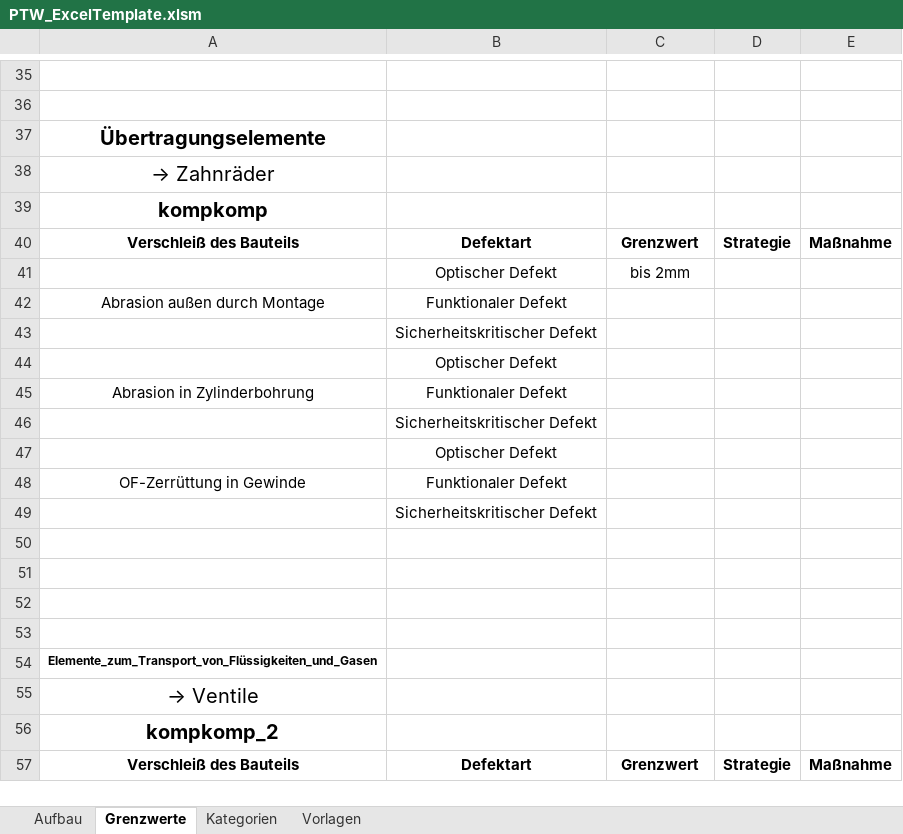
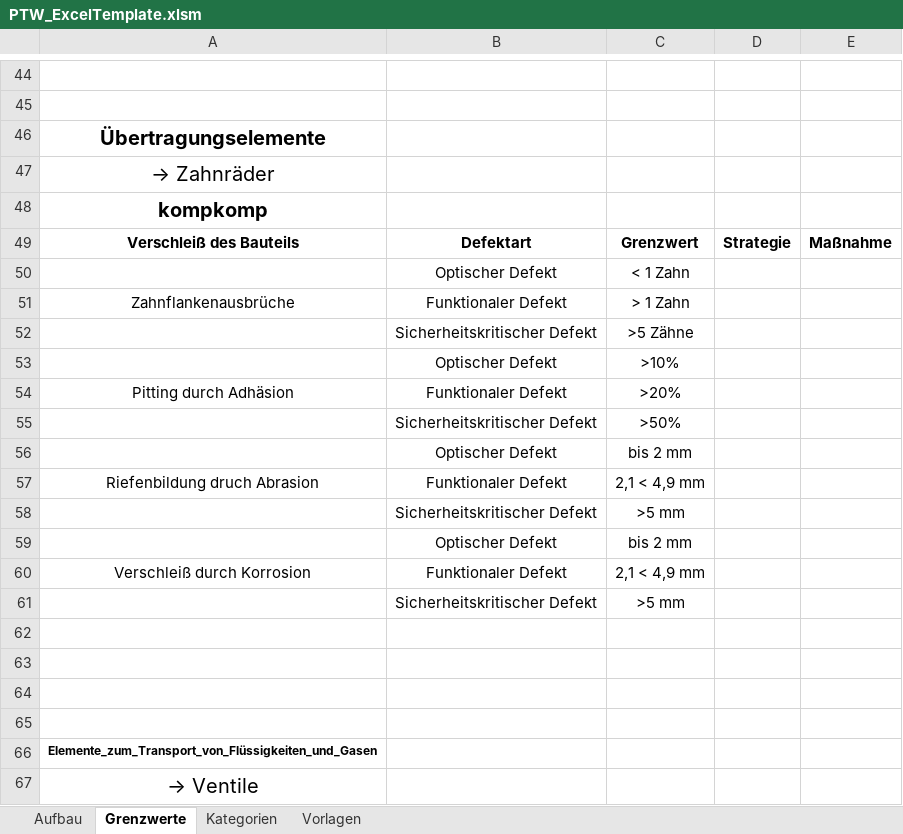
Before and after one commit to TU-DARMSTADT-BP-2025-64/ptw-evaluation-assist, an Excel workbook: src/lib/PTW_ExcelTemplate.xlsm, sheet Grenzwerte, drawn as a sheet; only a part is shown, gaps mark what is left out; the shorter side is filled out with more unchanged rows; values as stored, in another font and other column widths than the file's, no borders; charts and pictures and table styles not drawn; removed rows and columns are numbered as before the commit, all else as after; the diff covers the shown part only; the diff names each change by its address in the sheet, - before the commit and + after, or states it on an @@ line.

```diff
--- a/src/lib/PTW_ExcelTemplate.xlsm (sheet Grenzwerte)
+++ b/src/lib/PTW_ExcelTemplate.xlsm (sheet Grenzwerte)
+row 50:  | Optischer Defekt | < 1 Zahn
+row 51: Zahnflankenausbrüche | Funktionaler Defekt | > 1 Zahn
+row 52:  | Sicherheitskritischer Defekt | >5 Zähne
+row 53:  | Optischer Defekt | >10%
+row 54: Pitting durch Adhäsion | Funktionaler Defekt | >20%
+row 55:  | Sicherheitskritischer Defekt | >50%
-C56: bis 2mm
+C56: bis 2 mm
-row 42: Abrasion außen durch Montage | Funktionaler Defekt
-row 43:  | Sicherheitskritischer Defekt
-row 44:  | Optischer Defekt
-row 45: Abrasion in Zylinderbohrung | Funktionaler Defekt
-row 46:  | Sicherheitskritischer Defekt
-row 47:  | Optischer Defekt
-row 48: OF-Zerrüttung in Gewinde | Funktionaler Defekt
-row 49:  | Sicherheitskritischer Defekt
+row 57: Riefenbildung druch Abrasion | Funktionaler Defekt | 2,1 < 4,9 mm
+row 58:  | Sicherheitskritischer Defekt | >5 mm
+row 59:  | Optischer Defekt | bis 2 mm
+row 60: Verschleiß durch Korrosion | Funktionaler Defekt | 2,1 < 4,9 mm
+row 61:  | Sicherheitskritischer Defekt | >5 mm
```
Also changed, not shown: 45 added rows, 31 removed rows and 5 edited cells elsewhere in this sheet, sheet Vorlagen, charts or pictures.
